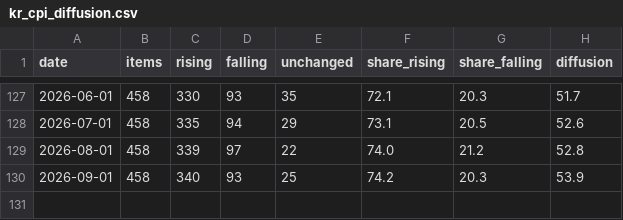
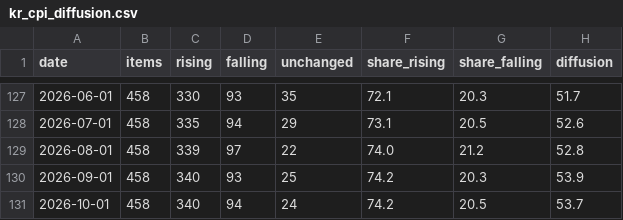
Before and after one commit to AsiaDecoded/Asia-vitals, a CSV file: data/kr/cpi/kr_cpi_diffusion.csv, drawn as a sheet; only a part is shown, gaps mark what is left out; the diff names each change by its address in the sheet, - before the commit and + after, or states it on an @@ line.

```diff
--- a/data/kr/cpi/kr_cpi_diffusion.csv
+++ b/data/kr/cpi/kr_cpi_diffusion.csv
+row 131: 2026-10-01 | 458 | 340 | 94 | 24 | 74.2 | 20.5 | 53.7
```
Also changed, not shown: data/asia/table/asia_table.csv, data/kr/cpi/kr_cpi_contrib.csv, 9 other files.
